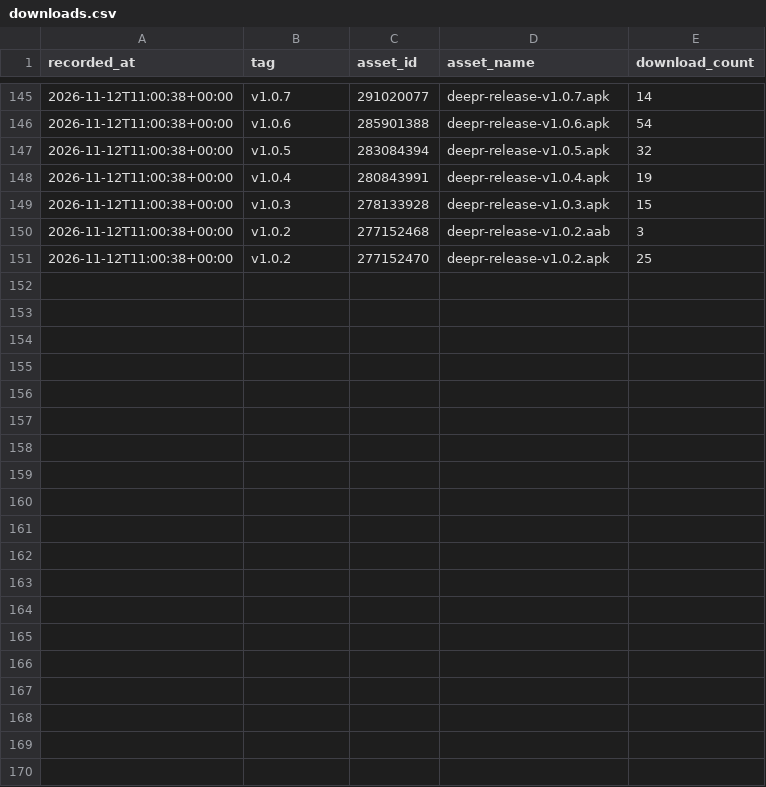
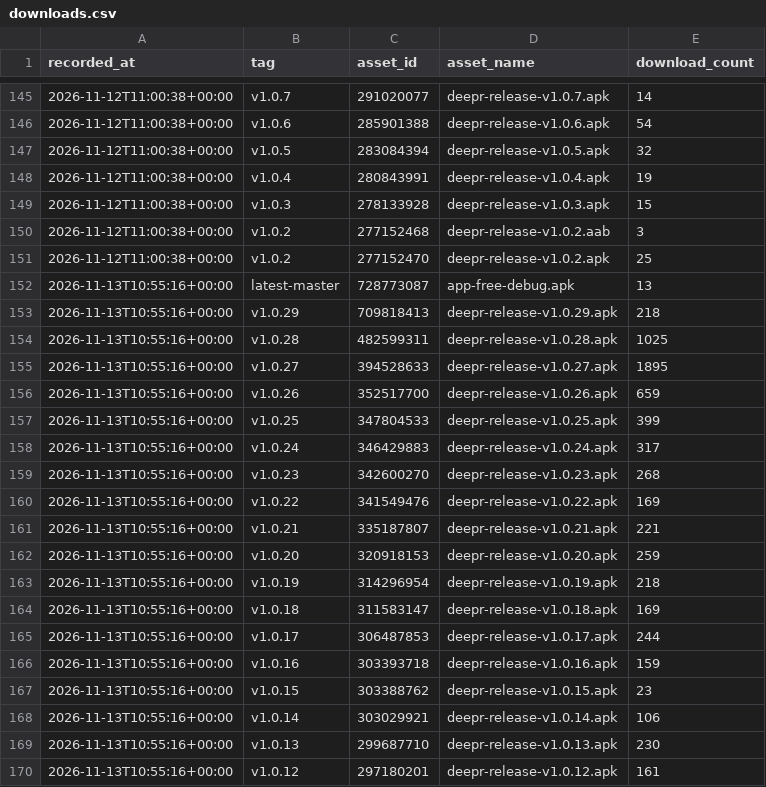
Before and after one commit to yogeshpaliyal/Deepr, a CSV file: downloads.csv, drawn as a sheet; only a part is shown, gaps mark what is left out; the diff covers the shown part only; the diff names each change by its address in the sheet, - before the commit and + after, or states it on an @@ line.

```diff
--- a/downloads.csv
+++ b/downloads.csv
+row 152: 2026-11-13T10:55:16+00:00 | latest-master | 728773087 | app-free-debug.apk | 13
+row 153: 2026-11-13T10:55:16+00:00 | v1.0.29 | 709818413 | deepr-release-v1.0.29.apk | 218
+row 154: 2026-11-13T10:55:16+00:00 | v1.0.28 | 482599311 | deepr-release-v1.0.28.apk | 1025
+row 155: 2026-11-13T10:55:16+00:00 | v1.0.27 | 394528633 | deepr-release-v1.0.27.apk | 1895
+row 156: 2026-11-13T10:55:16+00:00 | v1.0.26 | 352517700 | deepr-release-v1.0.26.apk | 659
+row 157: 2026-11-13T10:55:16+00:00 | v1.0.25 | 347804533 | deepr-release-v1.0.25.apk | 399
+row 158: 2026-11-13T10:55:16+00:00 | v1.0.24 | 346429883 | deepr-release-v1.0.24.apk | 317
+row 159: 2026-11-13T10:55:16+00:00 | v1.0.23 | 342600270 | deepr-release-v1.0.23.apk | 268
+row 160: 2026-11-13T10:55:16+00:00 | v1.0.22 | 341549476 | deepr-release-v1.0.22.apk | 169
+row 161: 2026-11-13T10:55:16+00:00 | v1.0.21 | 335187807 | deepr-release-v1.0.21.apk | 221
+row 162: 2026-11-13T10:55:16+00:00 | v1.0.20 | 320918153 | deepr-release-v1.0.20.apk | 259
+row 163: 2026-11-13T10:55:16+00:00 | v1.0.19 | 314296954 | deepr-release-v1.0.19.apk | 218
+row 164: 2026-11-13T10:55:16+00:00 | v1.0.18 | 311583147 | deepr-release-v1.0.18.apk | 169
+row 165: 2026-11-13T10:55:16+00:00 | v1.0.17 | 306487853 | deepr-release-v1.0.17.apk | 244
+row 166: 2026-11-13T10:55:16+00:00 | v1.0.16 | 303393718 | deepr-release-v1.0.16.apk | 159
+row 167: 2026-11-13T10:55:16+00:00 | v1.0.15 | 303388762 | deepr-release-v1.0.15.apk | 23
+row 168: 2026-11-13T10:55:16+00:00 | v1.0.14 | 303029921 | deepr-release-v1.0.14.apk | 106
+row 169: 2026-11-13T10:55:16+00:00 | v1.0.13 | 299687710 | deepr-release-v1.0.13.apk | 230
+row 170: 2026-11-13T10:55:16+00:00 | v1.0.12 | 297180201 | deepr-release-v1.0.12.apk | 161
```
Also changed, not shown: 11 added rows elsewhere in this file, 2 other files.
